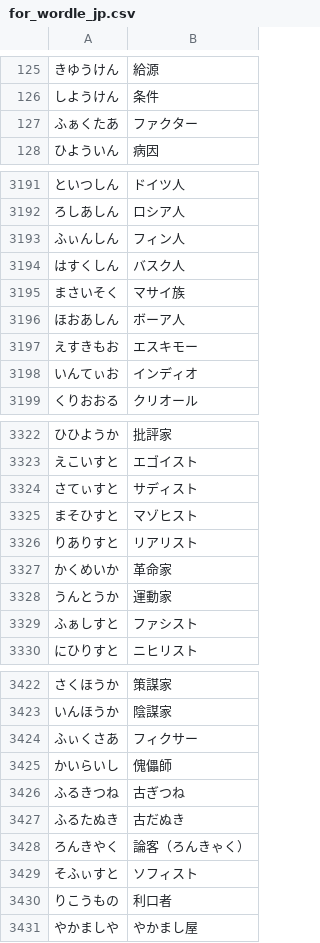
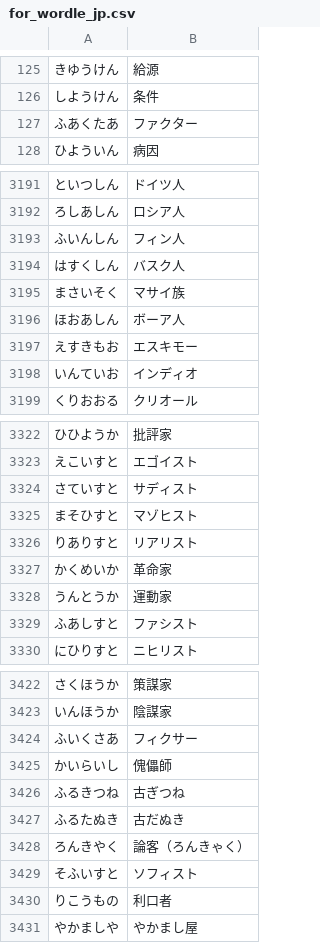
Before and after one commit to rayfiyo/wordle-jp-preparation, a CSV file: for_wordle_jp.csv, drawn as a sheet; only a part is shown, gaps mark what is left out; the diff covers the shown part only.

```diff
--- a/for_wordle_jp.csv
+++ b/for_wordle_jp.csv
@@ -126,3 +126,3 @@
 しようけん,条件
-ふぁくたあ,ファクター
+ふあくたあ,ファクター
 ひよういん,病因
@@ -3192,3 +3192,3 @@
 ろしあしん,ロシア人
-ふぃんしん,フィン人
+ふいんしん,フィン人
 はすくしん,バスク人
@@ -3197,3 +3197,3 @@
 えすきもお,エスキモー
-いんてぃお,インディオ
+いんていお,インディオ
 くりおおる,クリオール
@@ -3323,3 +3323,3 @@
 えこいすと,エゴイスト
-さてぃすと,サディスト
+さていすと,サディスト
 まそひすと,マゾヒスト
@@ -3328,3 +3328,3 @@
 うんとうか,運動家
-ふぁしすと,ファシスト
+ふあしすと,ファシスト
 にひりすと,ニヒリスト
@@ -3423,3 +3423,3 @@
 いんほうか,陰謀家
-ふぃくさあ,フィクサー
+ふいくさあ,フィクサー
 かいらいし,傀儡師
@@ -3428,3 +3428,3 @@
 ろんきやく,論客（ろんきゃく）
-そふぃすと,ソフィスト
+そふいすと,ソフィスト
 りこうもの,利口者
```
Also changed, not shown: 126 edited cells elsewhere in this file, 1 other file.
